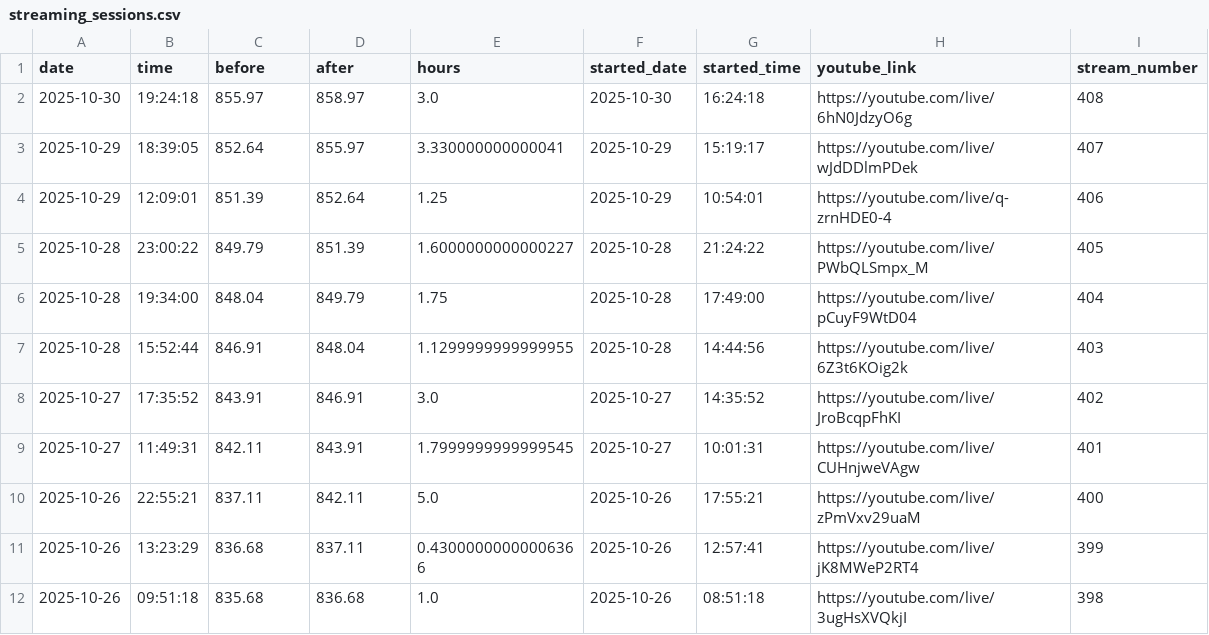
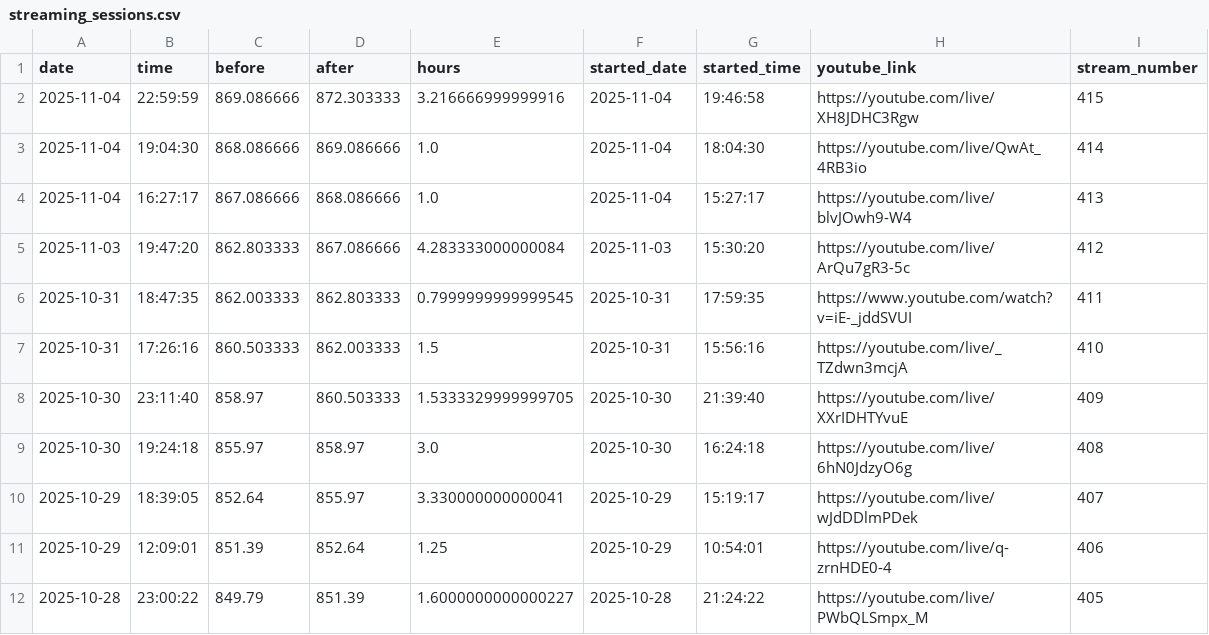
Before and after one commit to BriceChivu/Mandarin-progression, a CSV file: streaming_sessions.csv, drawn as a sheet; only a part is shown; the shorter side is filled out with more unchanged rows; the diff names each change by its address in the sheet, - before the commit and + after, or states it on an @@ line.

```diff
--- a/streaming_sessions.csv
+++ b/streaming_sessions.csv
+row 2: 2025-11-04 | 22:59:59 | 869.086666 | 872.303333 | 3.216666999999916 | 2025-11-04 | 19:46:58 | https://youtube.com/live/XH8JDHC3Rgw | 415
+row 3: 2025-11-04 | 19:04:30 | 868.086666 | 869.086666 | 1.0 | 2025-11-04 | 18:04:30 | https://youtube.com/live/QwAt_4RB3io | 414
+row 4: 2025-11-04 | 16:27:17 | 867.086666 | 868.086666 | 1.0 | 2025-11-04 | 15:27:17 | https://youtube.com/live/blvJOwh9-W4 | 413
+row 5: 2025-11-03 | 19:47:20 | 862.803333 | 867.086666 | 4.283333000000084 | 2025-11-03 | 15:30:20 | https://youtube.com/live/ArQu7gR3-5c | 412
+row 6: 2025-10-31 | 18:47:35 | 862.003333 | 862.803333 | 0.7999999999999545 | 2025-10-31 | 17:59:35 | https://www.youtube.com/watch?v=iE-_jddSVUI | 411
+row 7: 2025-10-31 | 17:26:16 | 860.503333 | 862.003333 | 1.5 | 2025-10-31 | 15:56:16 | https://youtube.com/live/_TZdwn3mcjA | 410
+row 8: 2025-10-30 | 23:11:40 | 858.97 | 860.503333 | 1.5333329999999705 | 2025-10-30 | 21:39:40 | https://youtube.com/live/XXrIDHTYvuE | 409
```
Also changed, not shown: daily_summary.csv, 8 other files.
